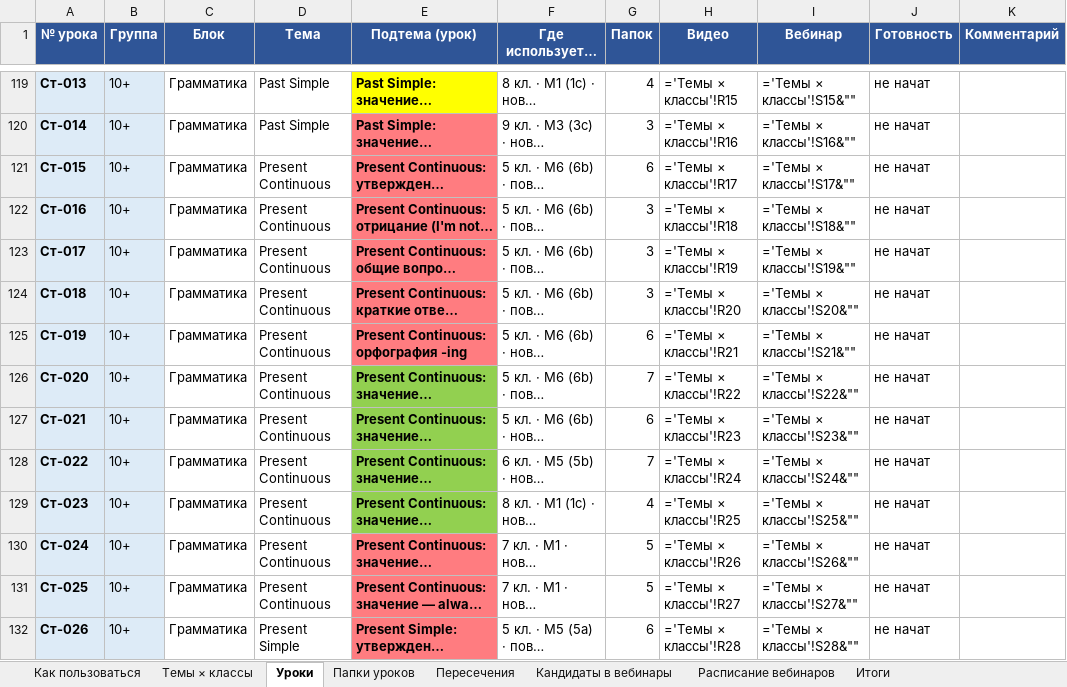
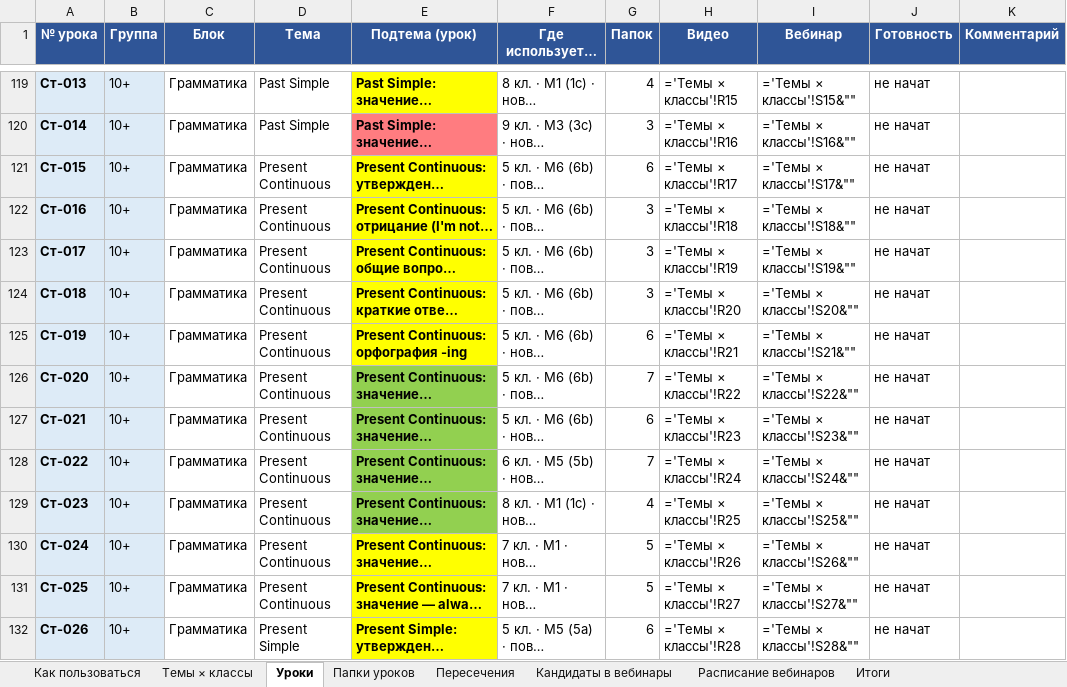
Before and after one commit to wowspeakschool-lang/classroom, an Excel workbook: spotlight/Spotlight_темы_уроков.xlsx, sheet Уроки, drawn as a sheet; only a part is shown, gaps mark what is left out; long unchanged cells end in …; values as stored, in another font and other column widths than the file's, no borders; formulas without a stored value are shown as written; conditional formats not drawn; the diff covers the shown part only; the diff names each change by its address in the sheet, - before the commit and + after, or states it on an @@ line.

```diff
--- a/spotlight/Spotlight_темы_уроков.xlsx (sheet Уроки)
+++ b/spotlight/Spotlight_темы_уроков.xlsx (sheet Уроки)
-E121:E125 fill: #FF7C80
+E121:E125 fill: #FFFF00
-E130:E132 fill: #FF7C80
+E130:E132 fill: #FFFF00
```
Also changed, not shown: cell formats elsewhere in this sheet, sheet Темы × классы, sheet Кандидаты в вебинары, sheet Расписание вебинаров, sheet Папки уроков, spotlight/Вебинары_опись.xlsx, 4 other files.
